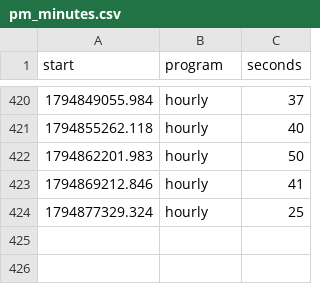
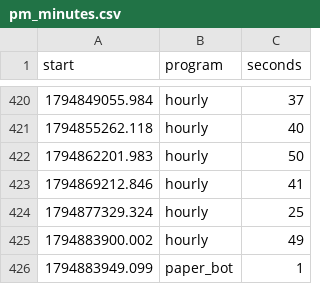
Before and after one commit to trendatrenda/polymarket-scanners, a CSV file: pm_minutes.csv, drawn as a sheet; only a part is shown, gaps mark what is left out; the diff names each change by its address in the sheet, - before the commit and + after, or states it on an @@ line.

```diff
--- a/pm_minutes.csv
+++ b/pm_minutes.csv
+row 425: 1794883900.002 | hourly | 49
+row 426: 1794883949.099 | paper_bot | 1
```
Also changed, not shown: lsp_bets.csv, 3 other files.
